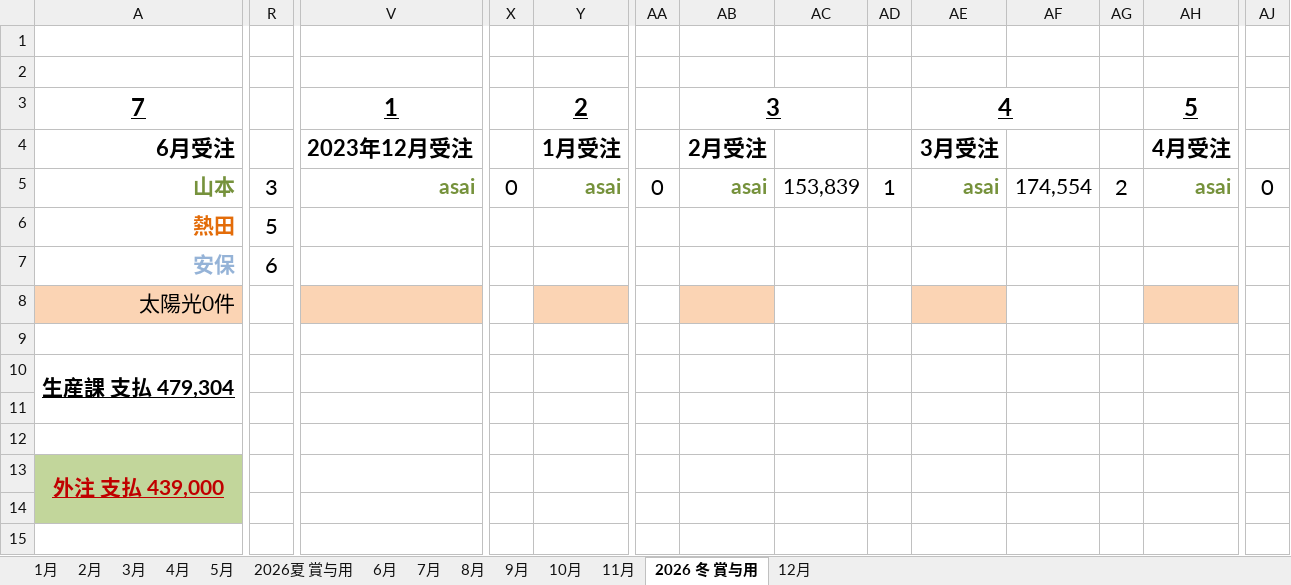
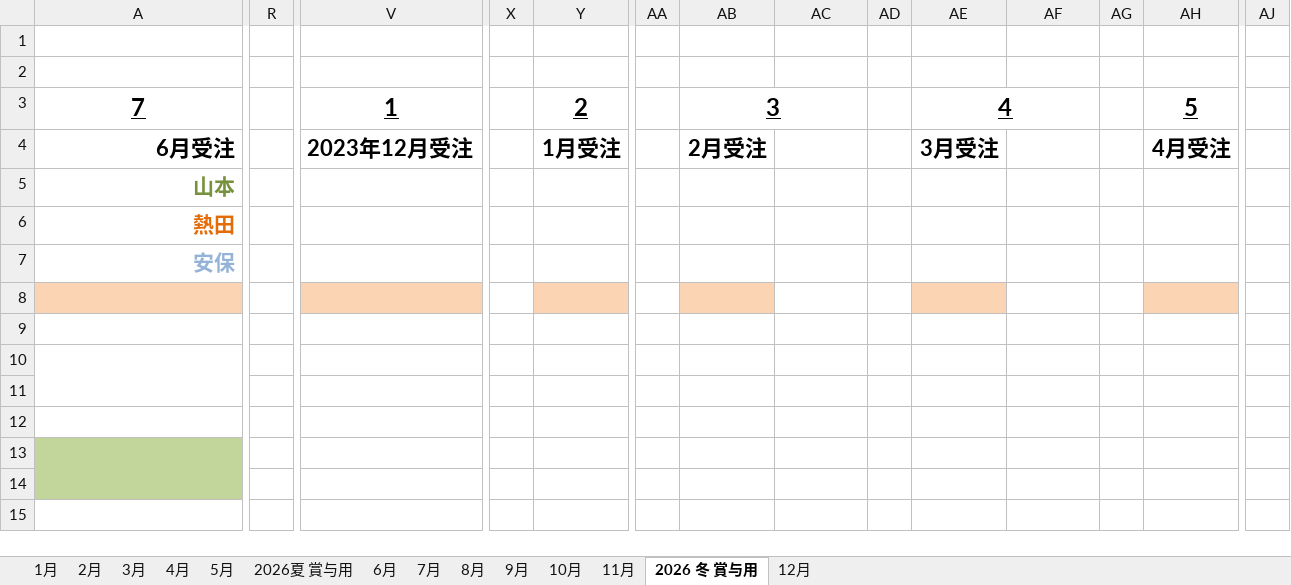
Before and after one commit to RIKU0804/invoice-tool, an Excel workbook: template/集計用.xlsx, sheet 2026 冬 賞与用, drawn as a sheet; only a part is shown, gaps mark what is left out; values as stored, in another font and other column widths than the file's, no borders; removed rows and columns are numbered as before the commit, all else as after; rows hold the shown columns only; the diff covers the shown part only; the diff names each change by its address in the sheet, - before the commit and + after, or states it on an @@ line.

```diff
--- a/template/集計用.xlsx (sheet 2026 冬 賞与用)
+++ b/template/集計用.xlsx (sheet 2026 冬 賞与用)
-R5: 3
+R5: (empty)
-V5: asai
+V5: (empty)
-X5: 0
+X5: (empty)
-Y5: asai
+Y5: (empty)
-AA5: 0
+AA5: (empty)
-AB5: asai
+AB5: (empty)
-AC5: 153,839
+AC5: (empty)
-AD5: 1
+AD5: (empty)
-AE5: asai
+AE5: (empty)
-AF5: 174,554
+AF5: (empty)
-AG5: 2
+AG5: (empty)
-AH5: asai
+AH5: (empty)
-AJ5: 0
+AJ5: (empty)
-R6: 5
+R6: (empty)
-R7: 6
+R7: (empty)
-row 8: 太陽光0件
+row 8: (empty)
-row 10: 生産課 支払 479,304
+row 10: (empty)
-row 13: 外注 支払 439,000
+row 13: (empty)
```
Also changed, not shown: 3 edited cells elsewhere in this sheet, sheet 2026夏 賞与用, 1 other file.
